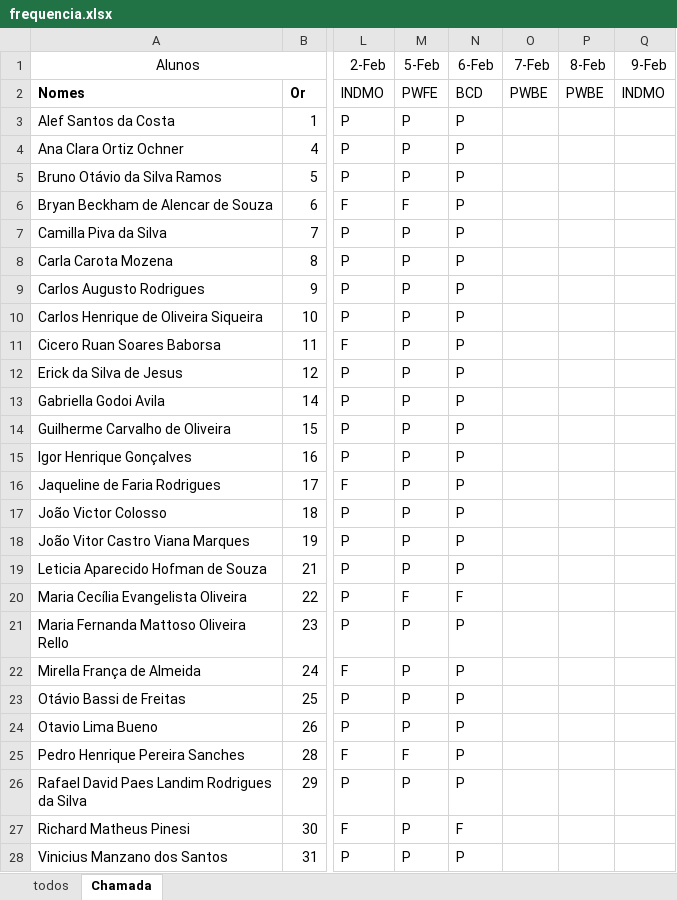
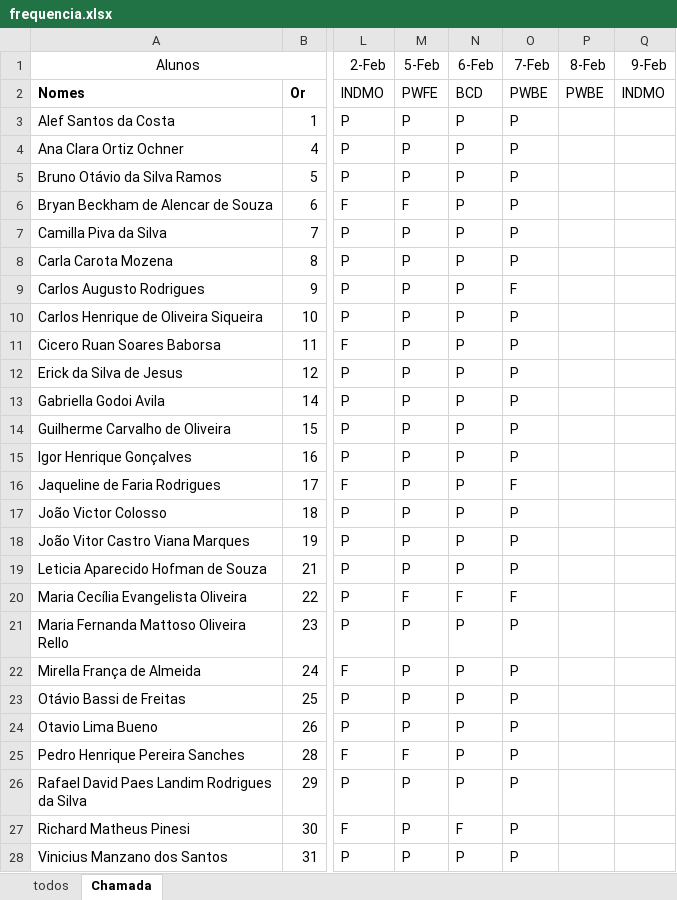
Before and after one commit to wellifabio/senai2024, an Excel workbook: ds/2des/frequencia.xlsx, sheet Chamada, drawn as a sheet; only a part is shown, gaps mark what is left out; values as stored, in another font and other column widths than the file's, no borders; conditional formats not drawn; the diff names each change by its address in the sheet, - before the commit and + after, or states it on an @@ line.

```diff
--- a/ds/2des/frequencia.xlsx (sheet Chamada)
+++ b/ds/2des/frequencia.xlsx (sheet Chamada)
-O3:O8 (7-Feb): (empty)
+O3:O8 (7-Feb): P
-O9 (7-Feb): (empty)
+O9 (7-Feb): F
-O10:O15 (7-Feb): (empty)
+O10:O15 (7-Feb): P
-O16 (7-Feb): (empty)
+O16 (7-Feb): F
-O17:O19 (7-Feb): (empty)
+O17:O19 (7-Feb): P
-O20 (7-Feb): (empty)
+O20 (7-Feb): F
-O21:O28 (7-Feb): (empty)
+O21:O28 (7-Feb): P
```
Also changed, not shown: 1 other file.
